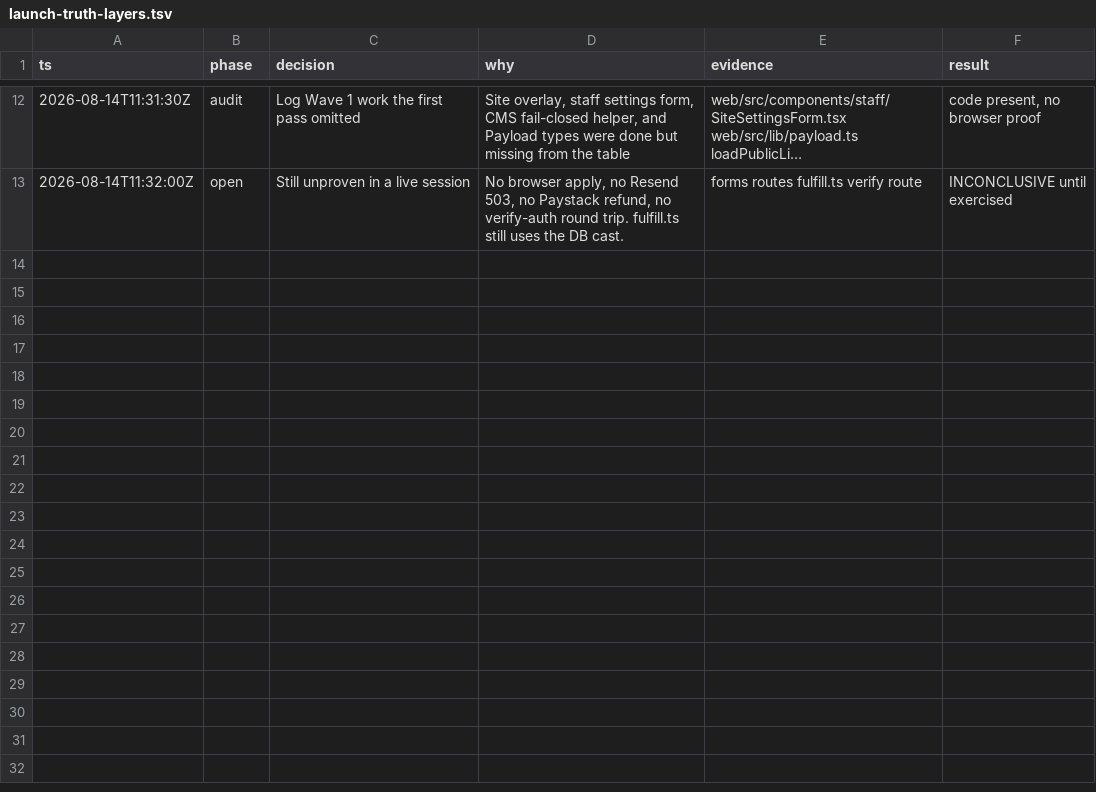
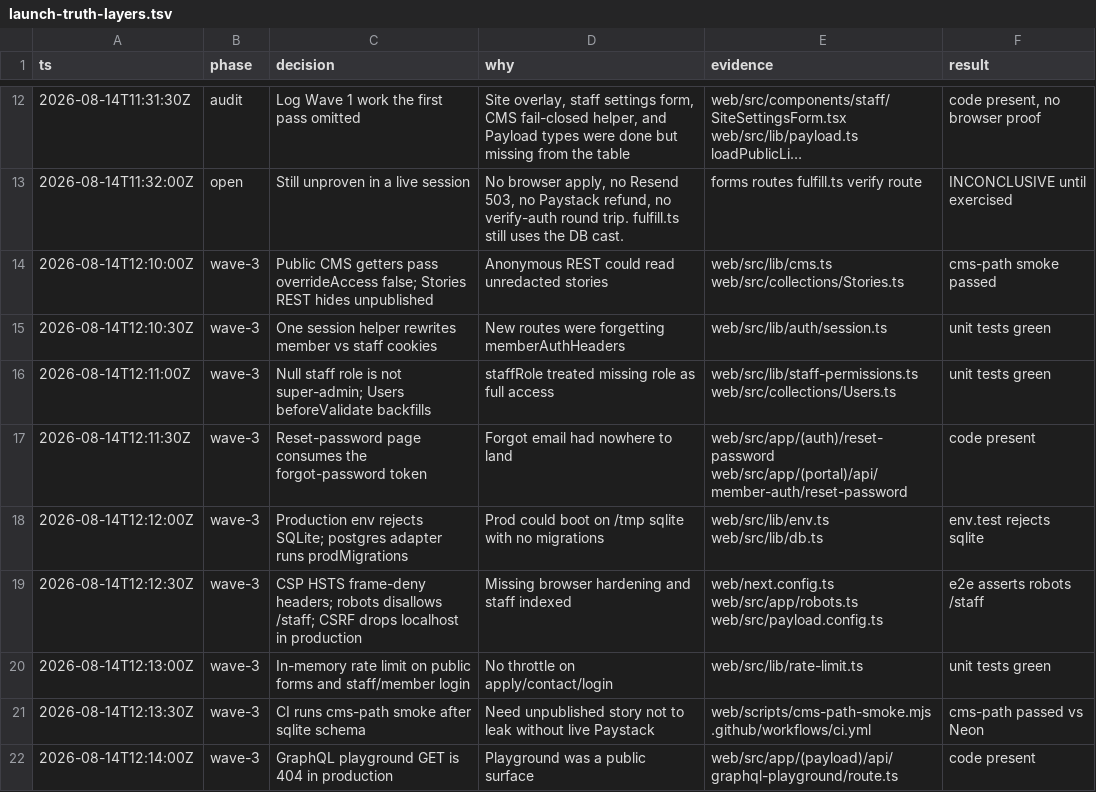
Before and after one commit to kobinaq/SMN, a TSV file: .audit/launch-truth-layers.tsv, drawn as a sheet; only a part is shown, gaps mark what is left out; long unchanged cells end in …; the diff covers the shown part only; the diff names each change by its address in the sheet, - before the commit and + after, or states it on an @@ line.

Commit message:
wave 3 and 4 of site refactor implemented

```diff
--- a/.audit/launch-truth-layers.tsv
+++ b/.audit/launch-truth-layers.tsv
+row 14: 2026-08-14T12:10:00Z | wave-3 | Public CMS getters pass overrideAccess false; Stories REST hides unpublished | Anonymous REST could read unredacted stories | web/src/lib/cms.ts web/src/collections/Stories.ts | cms-path smoke passed
+row 15: 2026-08-14T12:10:30Z | wave-3 | One session helper rewrites member vs staff cookies | New routes were forgetting memberAuthHeaders | web/src/lib/auth/session.ts | unit tests green
+row 16: 2026-08-14T12:11:00Z | wave-3 | Null staff role is not super-admin; Users beforeValidate backfills | staffRole treated missing role as full access | web/src/lib/staff-permissions.ts web/src/collections/Users.ts | unit tests green
+row 17: 2026-08-14T12:11:30Z | wave-3 | Reset-password page consumes the forgot-password token | Forgot email had nowhere to land | web/src/app/(auth)/reset-password web/src/app/(portal)/api/member-auth/reset-password | code present
+row 18: 2026-08-14T12:12:00Z | wave-3 | Production env rejects SQLite; postgres adapter runs prodMigrations | Prod could boot on /tmp sqlite with no migrations | web/src/lib/env.ts web/src/lib/db.ts | env.test rejects sqlite
+row 19: 2026-08-14T12:12:30Z | wave-3 | CSP HSTS frame-deny headers; robots disallows /staff; CSRF drops localhost in production | Missing browser hardening and staff indexed | web/next.config.ts web/src/app/robots.ts web/src/payload.config.ts | e2e asserts robots /staff
+row 20: 2026-08-14T12:13:00Z | wave-3 | In-memory rate limit on public forms and staff/member login | No throttle on apply/contact/login | web/src/lib/rate-limit.ts | unit tests green
+row 21: 2026-08-14T12:13:30Z | wave-3 | CI runs cms-path smoke after sqlite schema | Need unpublished story not to leak without live Paystack | web/scripts/cms-path-smoke.mjs .github/workflows/ci.yml | cms-path passed vs Neon
+row 22: 2026-08-14T12:14:00Z | wave-3 | GraphQL playground GET is 404 in production | Playground was a public surface | web/src/app/(payload)/api/graphql-playground/route.ts | code present
```
Also changed, not shown: 9 added rows elsewhere in this file, 57 other files.
